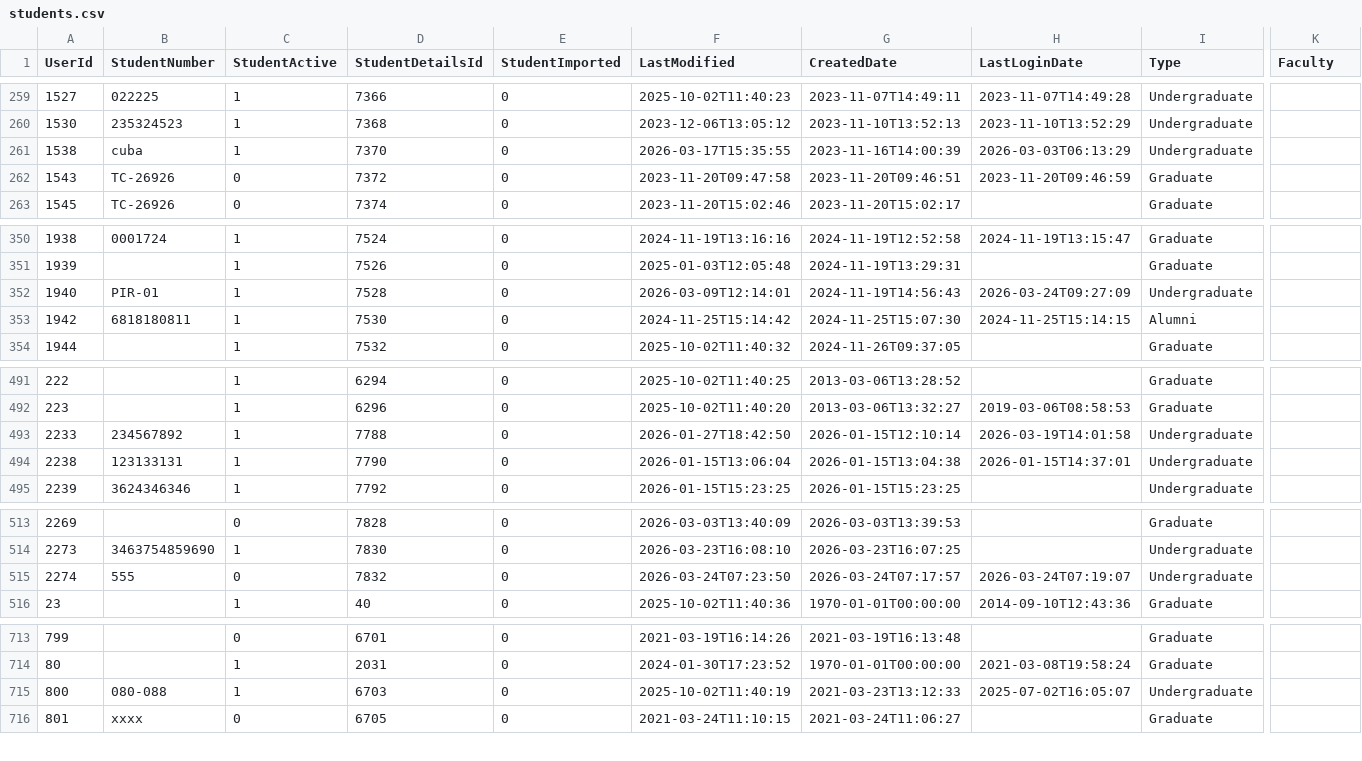
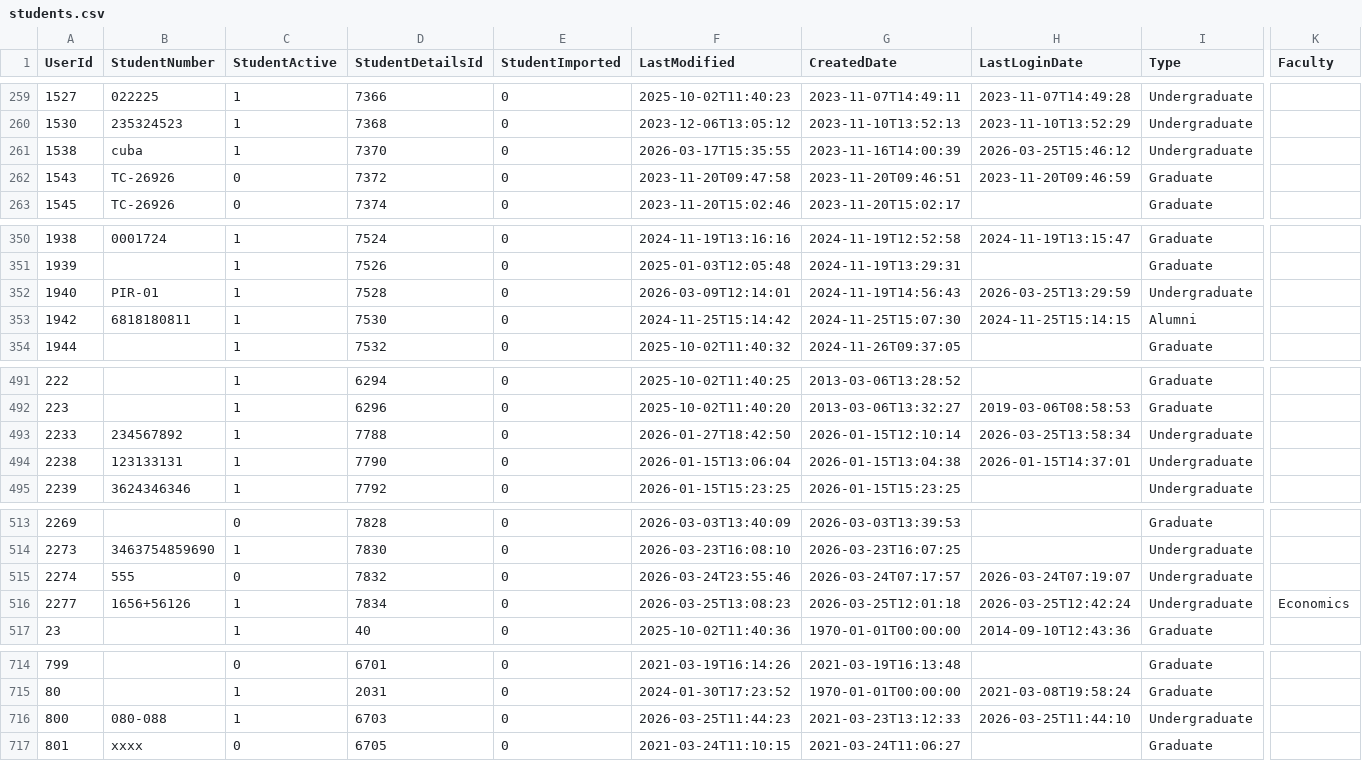
Before and after one commit to falaknaazkhan14/Trial, a CSV file: data/students.csv, drawn as a sheet; only a part is shown, gaps mark what is left out; addresses are those after the commit; rows hold the shown columns only; the diff covers the shown part only; the diff names each change by its address in the sheet, - before the commit and + after, or states it on an @@ line.

```diff
--- a/data/students.csv
+++ b/data/students.csv
-H261 (LastLoginDate): 2026-03-03T06:13:29
+H261 (LastLoginDate): 2026-03-25T15:46:12
-H352 (LastLoginDate): 2026-03-24T09:27:09
+H352 (LastLoginDate): 2026-03-25T13:29:59
-H493 (LastLoginDate): 2026-03-19T14:01:58
+H493 (LastLoginDate): 2026-03-25T13:58:34
-F515 (LastModified): 2026-03-24T07:23:50
+F515 (LastModified): 2026-03-24T23:55:46
+row 516: 2277 | 1656+56126 | 1 | 7834 | 0 | 2026-03-25T13:08:23 | 2026-03-25T12:01:18 | 2026-03-25T12:42:24 | Undergraduate | Economics
-F716 (LastModified): 2025-10-02T11:40:19
+F716 (LastModified): 2026-03-25T11:44:23
-H716 (LastLoginDate): 2025-07-02T16:05:07
+H716 (LastLoginDate): 2026-03-25T11:44:10
```
Also changed, not shown: 4 edited cells elsewhere in this file, data/appointment_bookings.csv, data/appointment_slots.csv, 4 other files.
